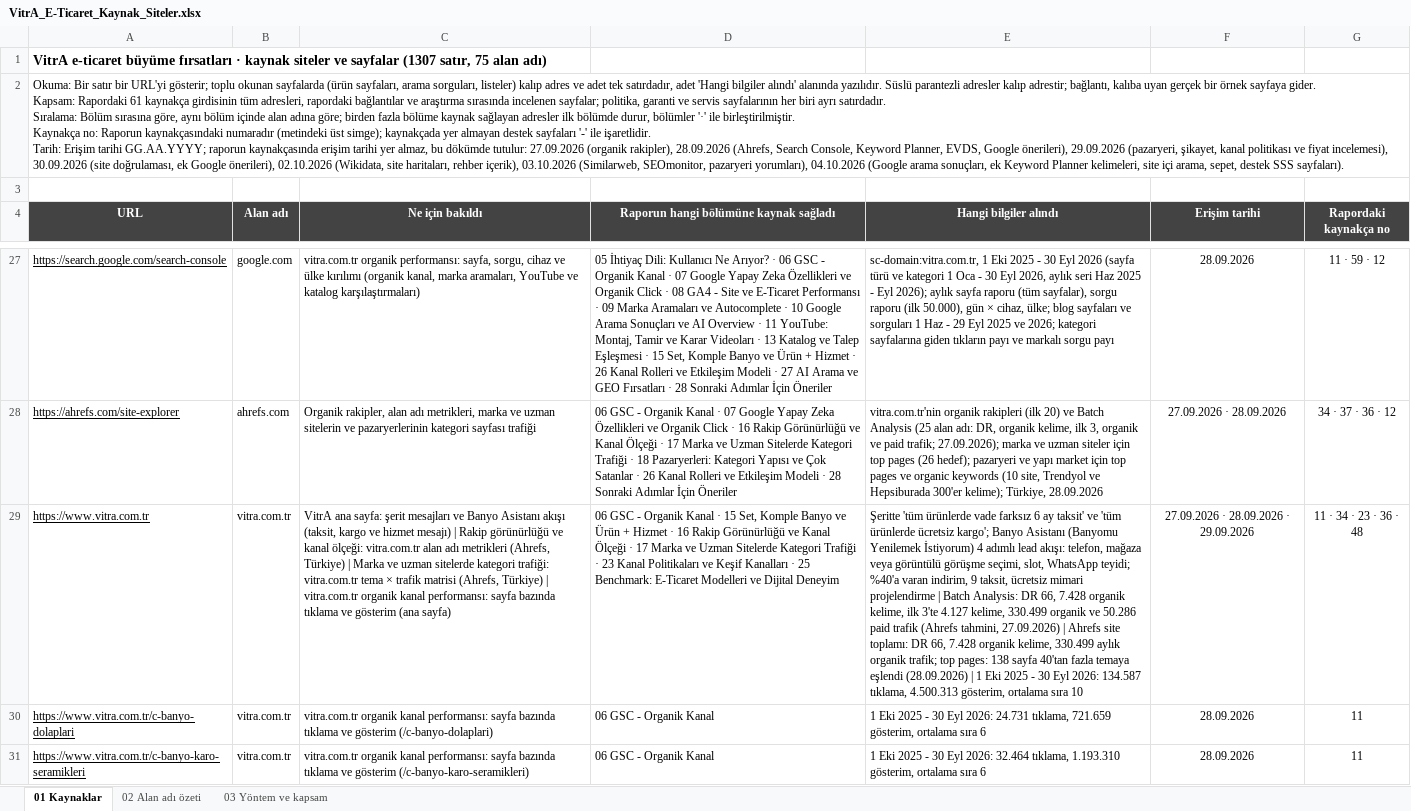
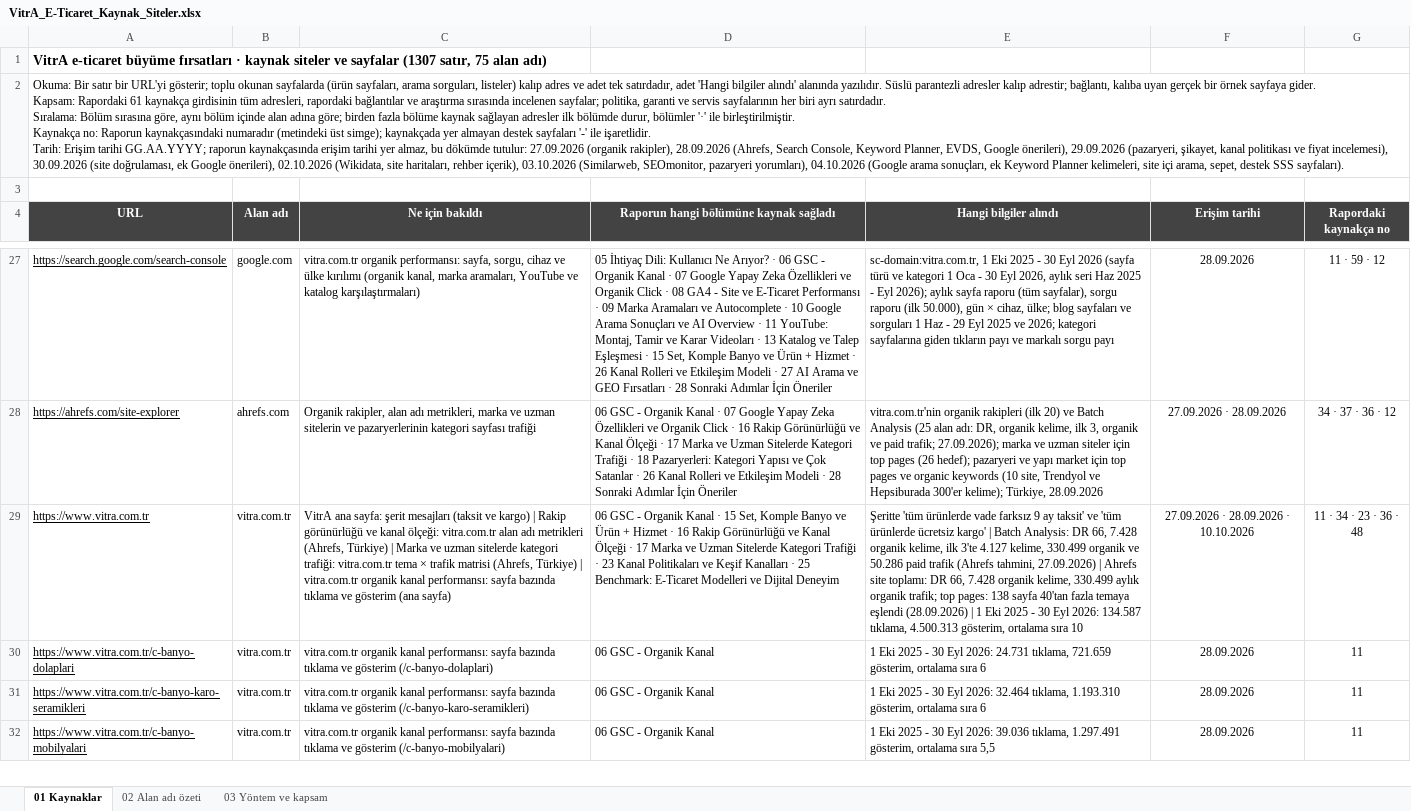
Before and after one commit to erdogan1ozdemir/vitra-e-ticaret-buyume-firsatlari, an Excel workbook: VitrA_E-Ticaret_Kaynak_Siteler.xlsx, sheet 01 Kaynaklar, drawn as a sheet; only a part is shown, gaps mark what is left out; the shorter side is filled out with more unchanged rows; values as stored, in another font and other column widths than the file's, no borders; the diff covers the shown part only; the diff names each change by its address in the sheet, - before the commit and + after, or states it on an @@ line.

```diff
--- a/VitrA_E-Ticaret_Kaynak_Siteler.xlsx (sheet 01 Kaynaklar)
+++ b/VitrA_E-Ticaret_Kaynak_Siteler.xlsx (sheet 01 Kaynaklar)
-C29 (Ne için bakıldı): …şerit mesajları ve Banyo Asistanı akışı (taksit, kargo ve hizmet mesajı) | Rakip…
+C29 (Ne için bakıldı): …şerit mesajları (taksit ve kargo) | Rakip…
-E29 (Hangi bilgiler alındı): …vade farksız 6 ay taksit' ve 'tüm ürünlerde ücretsiz kargo'; Banyo Asistanı (Banyomu Yenilemek İstiyorum) 4 adımlı lead akışı: telefon, mağaza veya görüntülü görüşme seçimi, slot, WhatsApp teyidi; %40'a varan indirim, 9 taksit, ücretsiz mimari projelendirme | Batch…
+E29 (Hangi bilgiler alındı): …vade farksız 9 ay taksit' ve 'tüm ürünlerde ücretsiz kargo' | Batch…
-F29 (Erişim tarihi): 27.09.2026 · 28.09.2026 · 29.09.2026
+F29 (Erişim tarihi): 27.09.2026 · 28.09.2026 · 10.10.2026
```
Also changed, not shown: 1 edited cell elsewhere in this sheet, sheet 03 Yöntem ve kapsam, sheet 02 Alan adı özeti, VitrA_E-Ticaret_Buyume_Firsatlari.xlsx, 17 other files.
